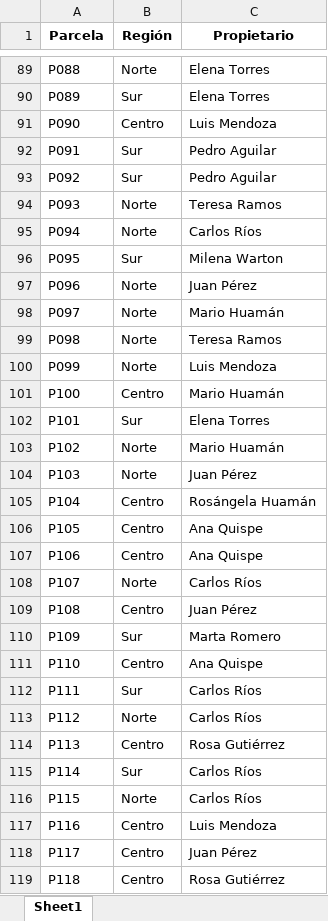
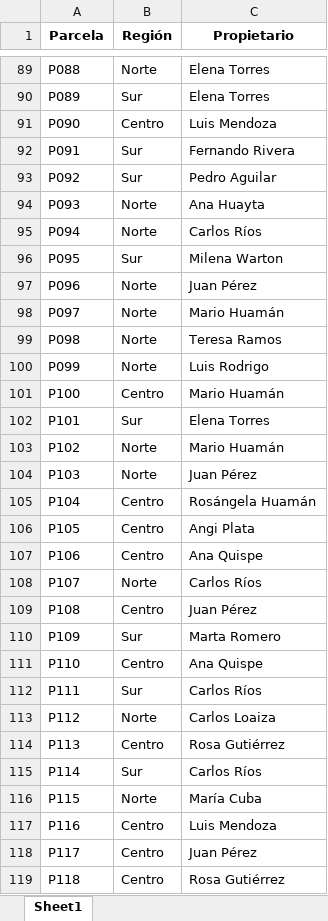
Before and after one commit to Jecu1234/Project---Inform-tica, an Excel workbook: info_parcelas.xlsx, sheet Sheet1, drawn as a sheet; only a part is shown, gaps mark what is left out; values as stored, in another font and other column widths than the file's, no borders; the diff covers the shown part only; the diff names each change by its address in the sheet, - before the commit and + after, or states it on an @@ line.

```diff
--- a/info_parcelas.xlsx (sheet Sheet1)
+++ b/info_parcelas.xlsx (sheet Sheet1)
-C92 (Propietario): Pedro Aguilar
+C92 (Propietario): Fernando Rivera
-C94 (Propietario): Teresa Ramos
+C94 (Propietario): Ana Huayta
-C100 (Propietario): Luis Mendoza
+C100 (Propietario): Luis Rodrigo
-C106 (Propietario): Ana Quispe
+C106 (Propietario): Angi Plata
-C113 (Propietario): Carlos Ríos
+C113 (Propietario): Carlos Loaiza
-C116 (Propietario): Carlos Ríos
+C116 (Propietario): María Cuba
```
Also changed, not shown: 15 edited cells elsewhere in this sheet, produccion_mensual.xlsx.
